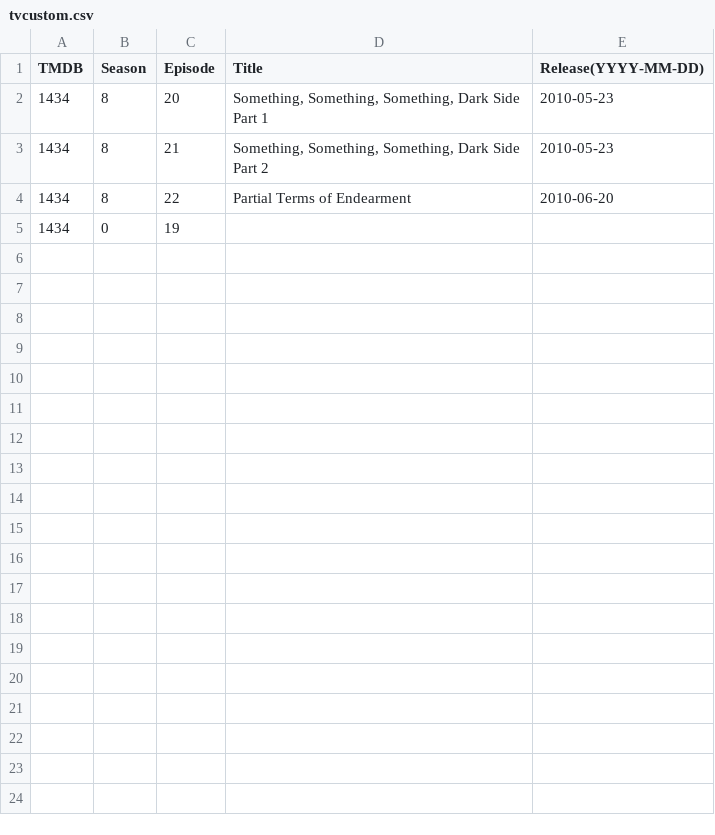
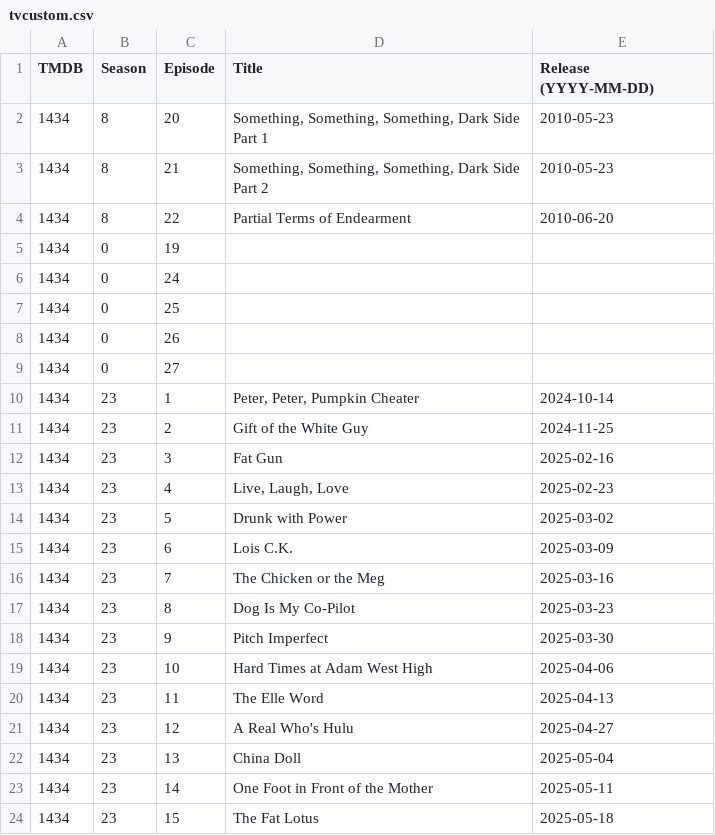
Before and after one commit to alfredawakeford/AlfredsEpicMovieApp, a CSV file: tvcustom.csv, drawn as a sheet; only a part is shown; the diff covers the shown part only.

Commit message:
Update tvcustom.csv

```diff
--- a/tvcustom.csv
+++ b/tvcustom.csv
@@ -1,2 +1,2 @@
-TMDB,Season,Episode,Title,Release(YYYY-MM-DD)
+TMDB,Season,Episode,Title,Release (YYYY-MM-DD)
 1434,8,20,"Something, Something, Something, Dark Side Part 1",2010-05-23
@@ -5 +5,20 @@ TMDB,Season,Episode,Title,Release(YYYY-MM-DD)
 1434,0,19,,
+1434,0,24,,
+1434,0,25,,
+1434,0,26,,
+1434,0,27,,
+1434,23,1,"Peter, Peter, Pumpkin Cheater",2024-10-14
+1434,23,2,Gift of the White Guy,2024-11-25
+1434,23,3,Fat Gun,2025-02-16
+1434,23,4,"Live, Laugh, Love",2025-02-23
+1434,23,5,Drunk with Power,2025-03-02
+1434,23,6,Lois C.K.,2025-03-09
+1434,23,7,The Chicken or the Meg,2025-03-16
+1434,23,8,Dog Is My Co-Pilot,2025-03-23
+1434,23,9,Pitch Imperfect,2025-03-30
+1434,23,10,Hard Times at Adam West High,2025-04-06
+1434,23,11,The Elle Word,2025-04-13
+1434,23,12,A Real Who's Hulu,2025-04-27
+1434,23,13,China Doll,2025-05-04
+1434,23,14,One Foot in Front of the Mother,2025-05-11
+1434,23,15,The Fat Lotus,2025-05-18
```
Also changed, not shown: 22 added rows elsewhere in this file.
